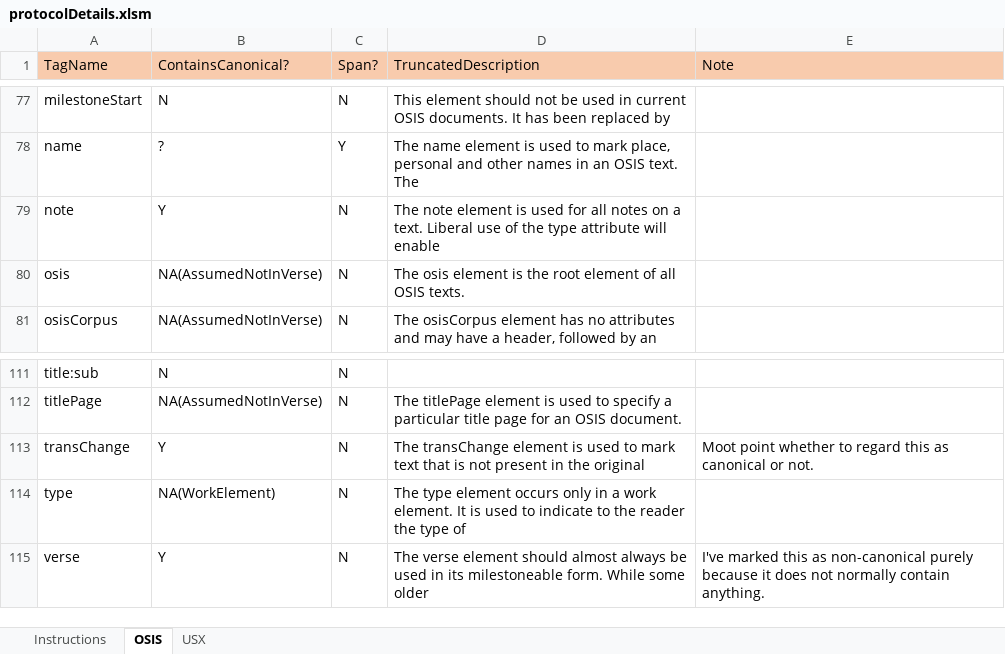
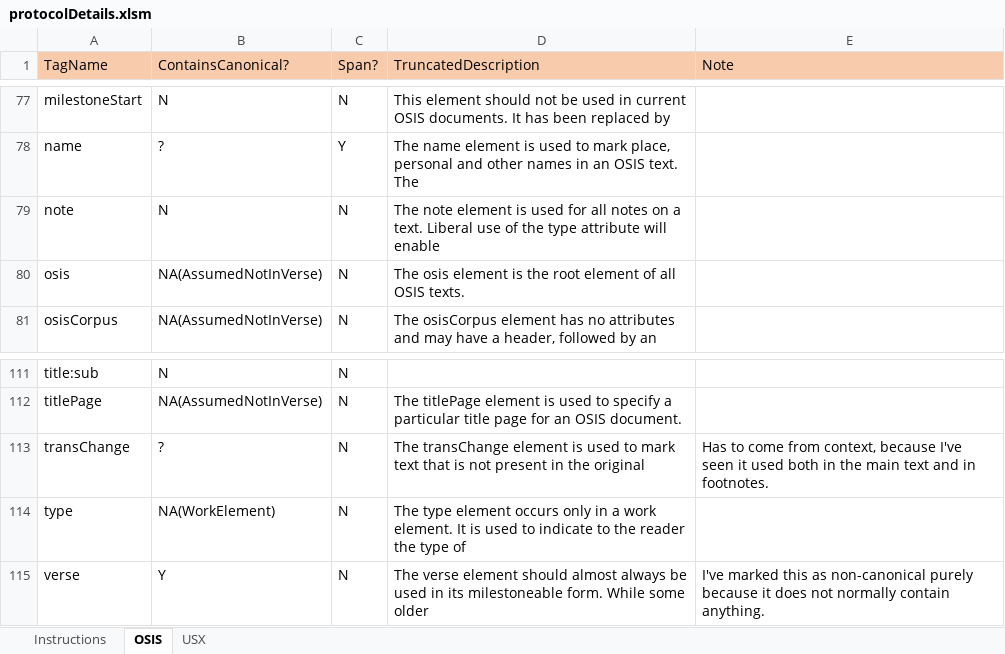
Before and after one commit to jamieStep/StepTextConversion, an Excel workbook: Support/protocolDetails.xlsm, sheet OSIS, drawn as a sheet; only a part is shown, gaps mark what is left out; values as stored, in another font and other column widths than the file's, no borders; charts and pictures and conditional formats not drawn; the diff names each change by its address in the sheet, - before the commit and + after, or states it on an @@ line.

```diff
--- a/Support/protocolDetails.xlsm (sheet OSIS)
+++ b/Support/protocolDetails.xlsm (sheet OSIS)
-B79 (ContainsCanonical?): Y
+B79 (ContainsCanonical?): N
-B113 (ContainsCanonical?): Y
+B113 (ContainsCanonical?): ?
-E113 (Note): Moot point whether to regard this as canonical or not.
+E113 (Note): Has to come from context, because I've seen it used both in the main text and in footnotes.
```
Also changed, not shown: charts or pictures, 20 other files.
